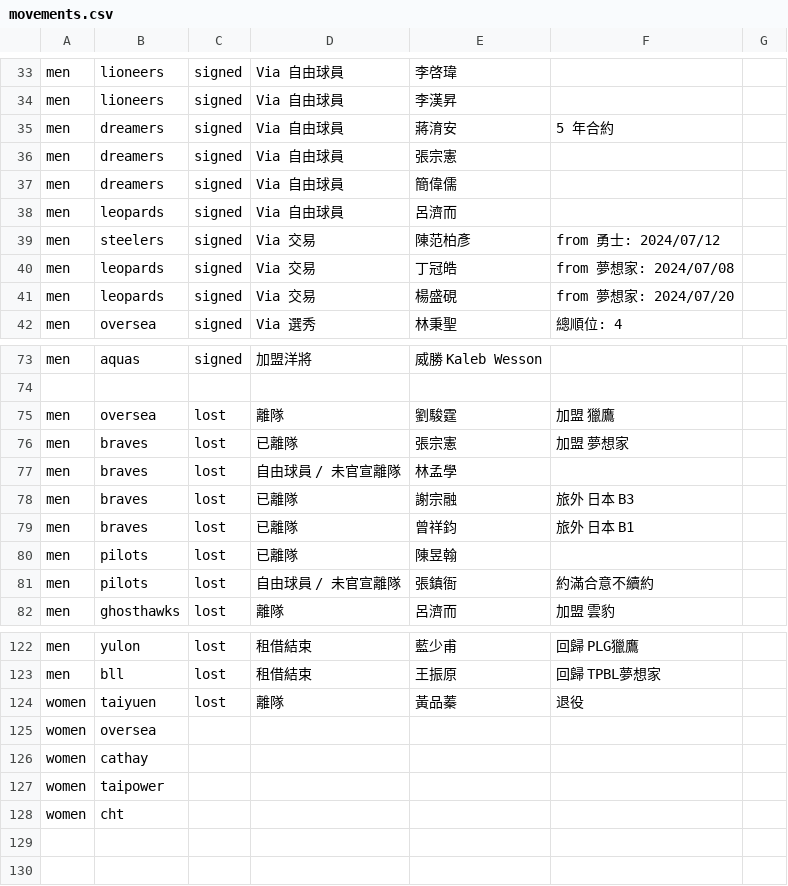
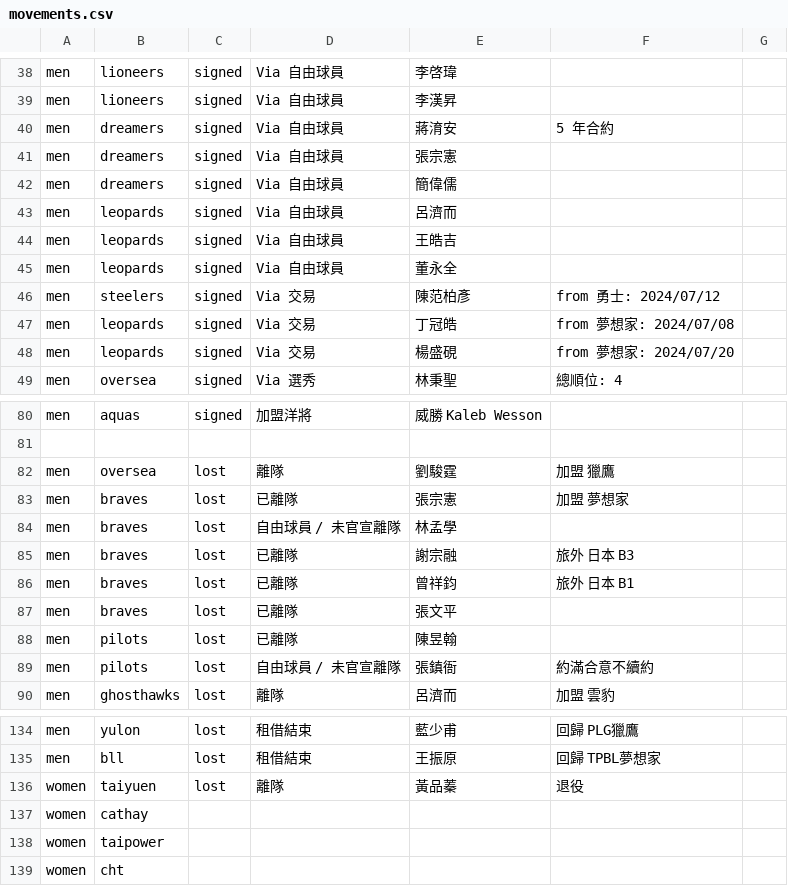
Before and after one commit to SamBasketballTW/sambball, a CSV file: data/movements.csv, drawn as a sheet; only a part is shown, gaps mark what is left out; removed rows and columns are numbered as before the commit, all else as after; the diff covers the shown part only; the diff names each change by its address in the sheet, - before the commit and + after, or states it on an @@ line.

```diff
--- a/data/movements.csv
+++ b/data/movements.csv
+row 44: men | leopards | signed | Via 自由球員 | 王皓吉
+row 45: men | leopards | signed | Via 自由球員 | 董永全
+row 87: men | braves | lost | 已離隊 | 張文平
-row 125: women | oversea
```
Also changed, not shown: 10 added rows, 1 removed row and 3 edited cells elsewhere in this file, data/rosters.csv, 1 other file.
